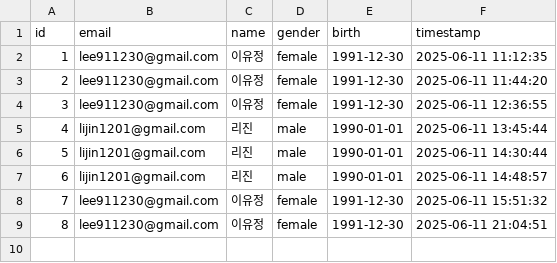
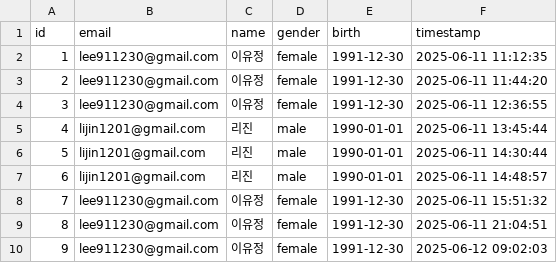
Before and after one commit to YiPhoebe/voice_recognition, a CSV file: csv/user_data.csv, drawn as a sheet; the diff names each change by its address in the sheet, - before the commit and + after, or states it on an @@ line.

```diff
--- a/csv/user_data.csv
+++ b/csv/user_data.csv
+row 10: 9 | lee911230@gmail.com | 이유정 | female | 1991-12-30 | 2025-06-12 09:02:03
```
Also changed, not shown: 1 other file.
